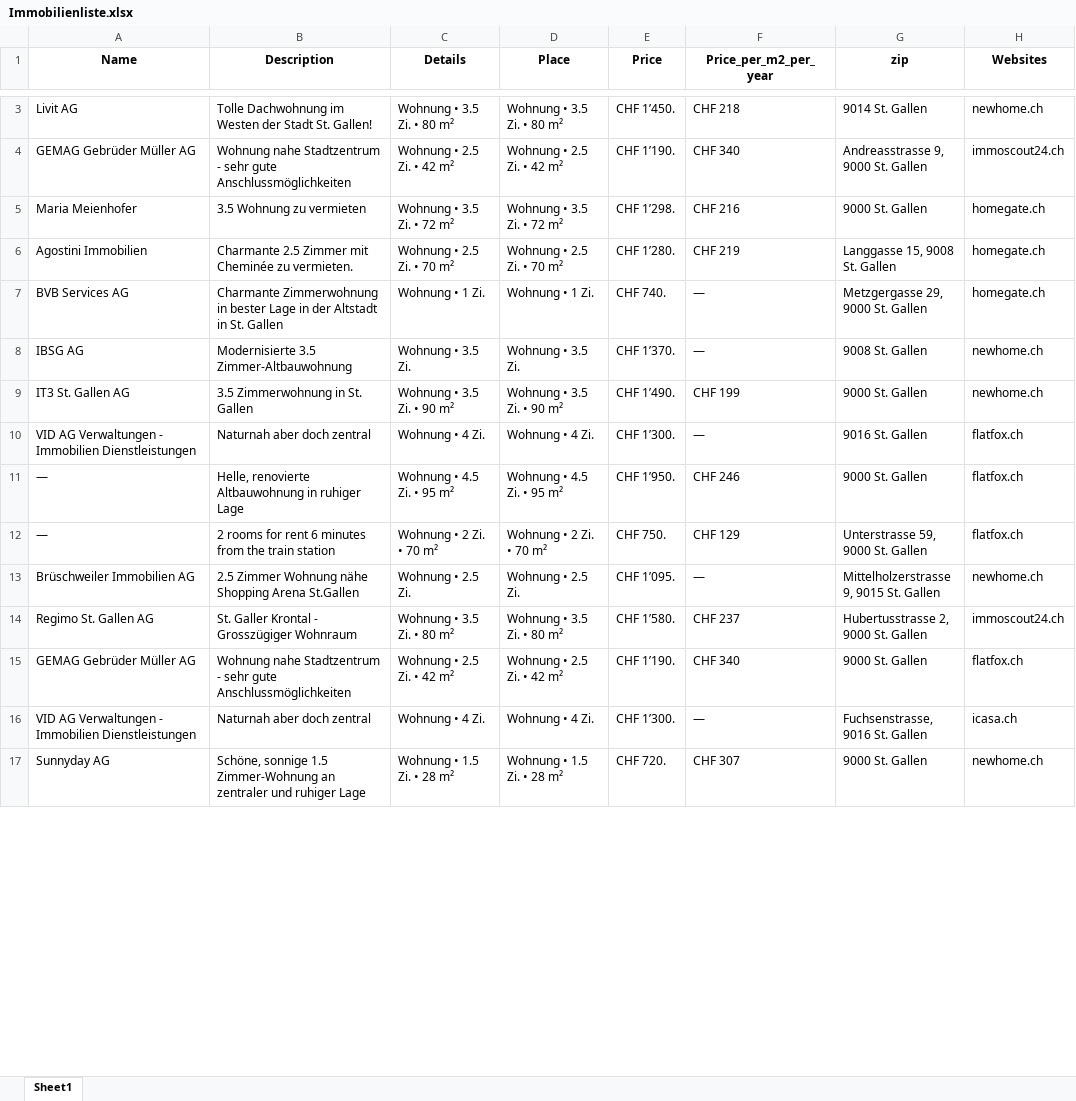
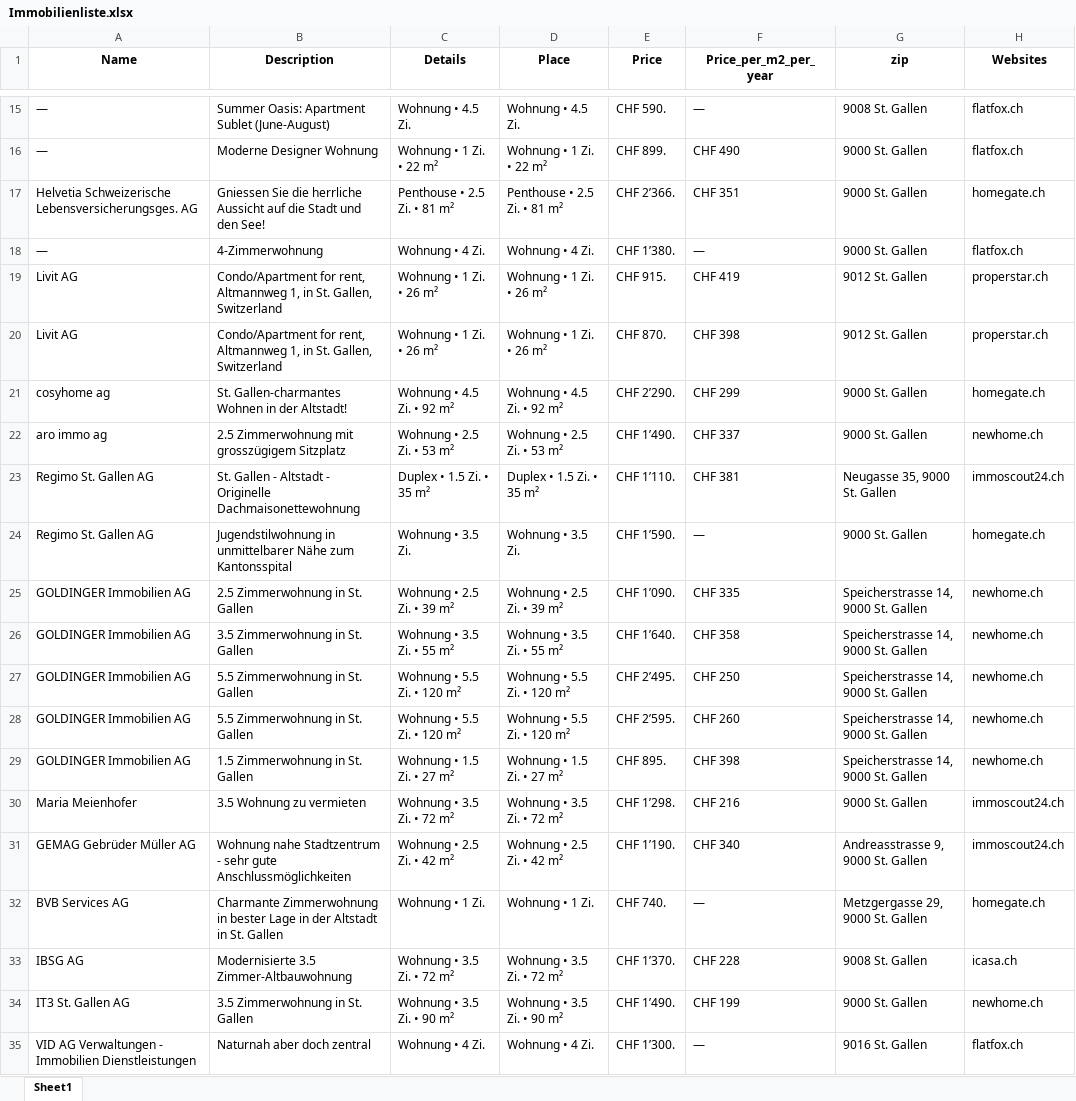
Before and after one commit to lorexzx/CS, an Excel workbook: Immobilienliste.xlsx, sheet Sheet1, drawn as a sheet; only a part is shown, gaps mark what is left out; the shorter side is filled out with more unchanged rows; values as stored, in another font and other column widths than the file's, no borders; removed rows and columns are numbered as before the commit, all else as after; the diff covers the shown part only; the diff names each change by its address in the sheet, - before the commit and + after, or states it on an @@ line.

Commit message:
Updated Immobilienliste via Workflow

```diff
--- a/Immobilienliste.xlsx (sheet Sheet1)
+++ b/Immobilienliste.xlsx (sheet Sheet1)
+row 15: — | Summer Oasis: Apartment Sublet (June-August) | Wohnung • 4.5 Zi. | Wohnung • 4.5 Zi. | CHF 590. | — | 9008 St. Gallen | flatfox.ch
+row 16: — | Moderne Designer Wohnung | Wohnung • 1 Zi. • 22 m² | Wohnung • 1 Zi. • 22 m² | CHF 899. | CHF 490 | 9000 St. Gallen | flatfox.ch
+row 17: Helvetia Schweizerische Lebensversicherungsges. AG | Gniessen Sie die herrliche Aussicht auf die Stadt und den See! | Penthouse • 2.5 Zi. • 81 m² | Penthouse • 2.5 Zi. • 81 m² | CHF 2’366. | CHF 351 | 9000 St. Gallen | homegate.ch
+row 18: — | 4-Zimmerwohnung | Wohnung • 4 Zi. | Wohnung • 4 Zi. | CHF 1’380. | — | 9000 St. Gallen | flatfox.ch
-B19 (Description): Tolle Dachwohnung im Westen der Stadt St. Gallen!
+B19 (Description): Condo/Apartment for rent, Altmannweg 1, in St. Gallen, Switzerland
-C19 (Details): Wohnung • 3.5 Zi. • 80 m²
+C19 (Details): Wohnung • 1 Zi. • 26 m²
-D19 (Place): Wohnung • 3.5 Zi. • 80 m²
+D19 (Place): Wohnung • 1 Zi. • 26 m²
-E19 (Price): CHF 1’450.
+E19 (Price): CHF 915.
-F19 (Price_per_m2_per_year): CHF 218
+F19 (Price_per_m2_per_year): CHF 419
-G19 (zip): 9014 St. Gallen
+G19 (zip): 9012 St. Gallen
-H19 (Websites): newhome.ch
+H19 (Websites): properstar.ch
+row 20: Livit AG | Condo/Apartment for rent, Altmannweg 1, in St. Gallen, Switzerland | Wohnung • 1 Zi. • 26 m² | Wohnung • 1 Zi. • 26 m² | CHF 870. | CHF 398 | 9012 St. Gallen | properstar.ch
+row 21: cosyhome ag | St. Gallen-charmantes Wohnen in der Altstadt! | Wohnung • 4.5 Zi. • 92 m² | Wohnung • 4.5 Zi. • 92 m² | CHF 2’290. | CHF 299 | 9000 St. Gallen | homegate.ch
+row 22: aro immo ag | 2.5 Zimmerwohnung mit grosszügigem Sitzplatz | Wohnung • 2.5 Zi. • 53 m² | Wohnung • 2.5 Zi. • 53 m² | CHF 1’490. | CHF 337 | 9000 St. Gallen | newhome.ch
+row 23: Regimo St. Gallen AG | St. Gallen - Altstadt - Originelle Dachmaisonettewohnung | Duplex • 1.5 Zi. • 35 m² | Duplex • 1.5 Zi. • 35 m² | CHF 1’110. | CHF 381 | Neugasse 35, 9000 St. Gallen | immoscout24.ch
+row 24: Regimo St. Gallen AG | Jugendstilwohnung in unmittelbarer Nähe zum Kantonsspital | Wohnung • 3.5 Zi. | Wohnung • 3.5 Zi. | CHF 1’590. | — | 9000 St. Gallen | homegate.ch
+row 25: GOLDINGER Immobilien AG | 2.5 Zimmerwohnung in St. Gallen | Wohnung • 2.5 Zi. • 39 m² | Wohnung • 2.5 Zi. • 39 m² | CHF 1’090. | CHF 335 | Speicherstrasse 14, 9000 St. Gallen | newhome.ch
+row 26: GOLDINGER Immobilien AG | 3.5 Zimmerwohnung in St. Gallen | Wohnung • 3.5 Zi. • 55 m² | Wohnung • 3.5 Zi. • 55 m² | CHF 1’640. | CHF 358 | Speicherstrasse 14, 9000 St. Gallen | newhome.ch
+row 27: GOLDINGER Immobilien AG | 5.5 Zimmerwohnung in St. Gallen | Wohnung • 5.5 Zi. • 120 m² | Wohnung • 5.5 Zi. • 120 m² | CHF 2’495. | CHF 250 | Speicherstrasse 14, 9000 St. Gallen | newhome.ch
+row 28: GOLDINGER Immobilien AG | 5.5 Zimmerwohnung in St. Gallen | Wohnung • 5.5 Zi. • 120 m² | Wohnung • 5.5 Zi. • 120 m² | CHF 2’595. | CHF 260 | Speicherstrasse 14, 9000 St. Gallen | newhome.ch
+row 29: GOLDINGER Immobilien AG | 1.5 Zimmerwohnung in St. Gallen | Wohnung • 1.5 Zi. • 27 m² | Wohnung • 1.5 Zi. • 27 m² | CHF 895. | CHF 398 | Speicherstrasse 14, 9000 St. Gallen | newhome.ch
+row 30: Maria Meienhofer | 3.5 Wohnung zu vermieten | Wohnung • 3.5 Zi. • 72 m² | Wohnung • 3.5 Zi. • 72 m² | CHF 1’298. | CHF 216 | 9000 St. Gallen | immoscout24.ch
-row 5: Maria Meienhofer | 3.5 Wohnung zu vermieten | Wohnung • 3.5 Zi. • 72 m² | Wohnung • 3.5 Zi. • 72 m² | CHF 1’298. | CHF 216 | 9000 St. Gallen | homegate.ch
-row 6: Agostini Immobilien | Charmante 2.5 Zimmer mit Cheminée zu vermieten. | Wohnung • 2.5 Zi. • 70 m² | Wohnung • 2.5 Zi. • 70 m² | CHF 1’280. | CHF 219 | Langgasse 15, 9008 St. Gallen | homegate.ch
-C33 (Details): Wohnung • 3.5 Zi.
+C33 (Details): Wohnung • 3.5 Zi. • 72 m²
-D33 (Place): Wohnung • 3.5 Zi.
+D33 (Place): Wohnung • 3.5 Zi. • 72 m²
-F33 (Price_per_m2_per_year): —
+F33 (Price_per_m2_per_year): CHF 228
-H33 (Websites): newhome.ch
+H33 (Websites): icasa.ch
```
Also changed, not shown: 32 added rows, 45 removed rows and 26 edited cells elsewhere in this sheet.
